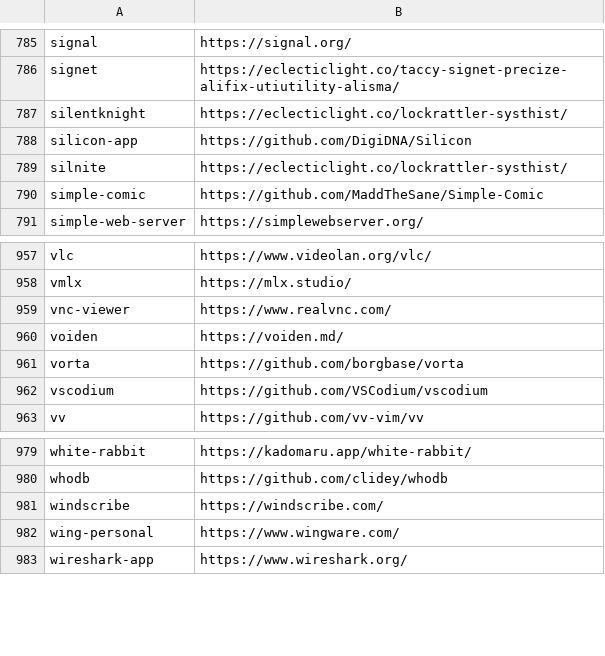
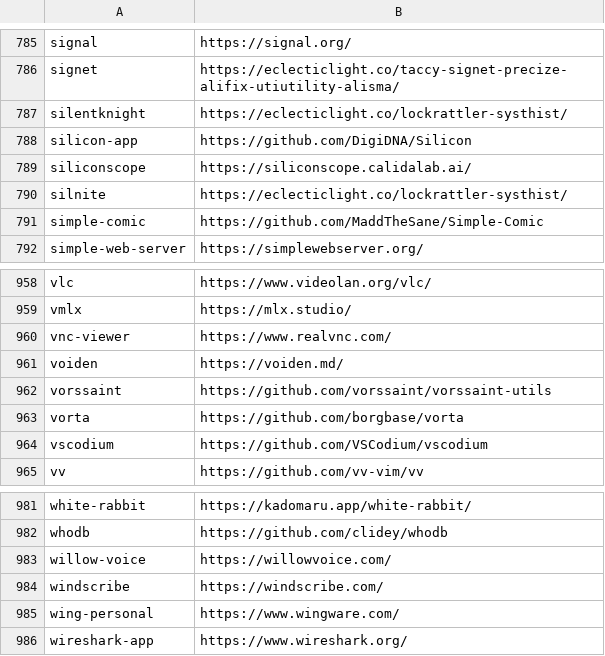
Before and after one commit to tinhkyaw/tinhkyaw, a CSV file: lists/casks.csv, drawn as a sheet; only a part is shown, gaps mark what is left out; the diff names each change by its address in the sheet, - before the commit and + after, or states it on an @@ line.

```diff
--- a/lists/casks.csv
+++ b/lists/casks.csv
+row 789: siliconscope | https://siliconscope.calidalab.ai/
+row 962: vorssaint | https://github.com/vorssaint/vorssaint-utils
+row 983: willow-voice | https://willowvoice.com/
```
Also changed, not shown: 1 other file.
